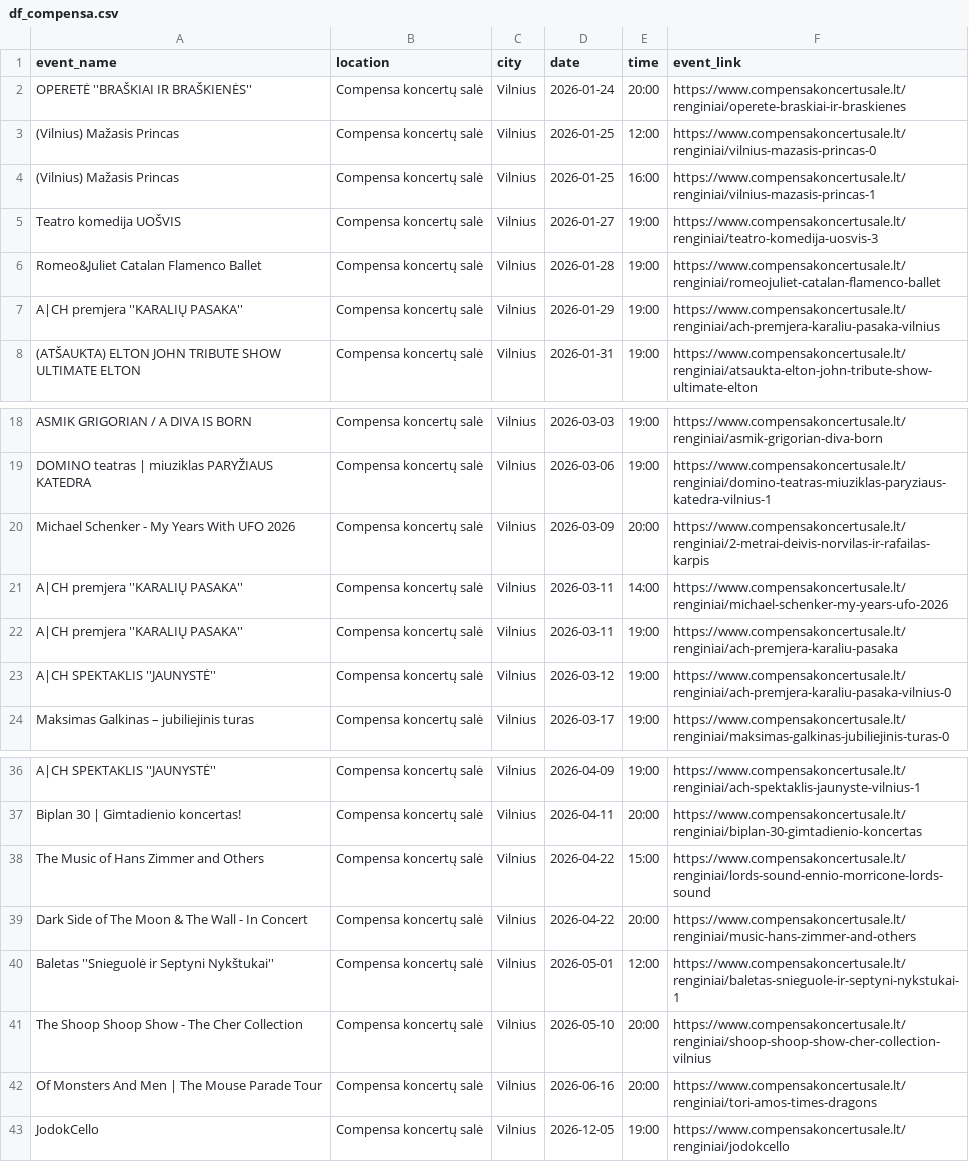
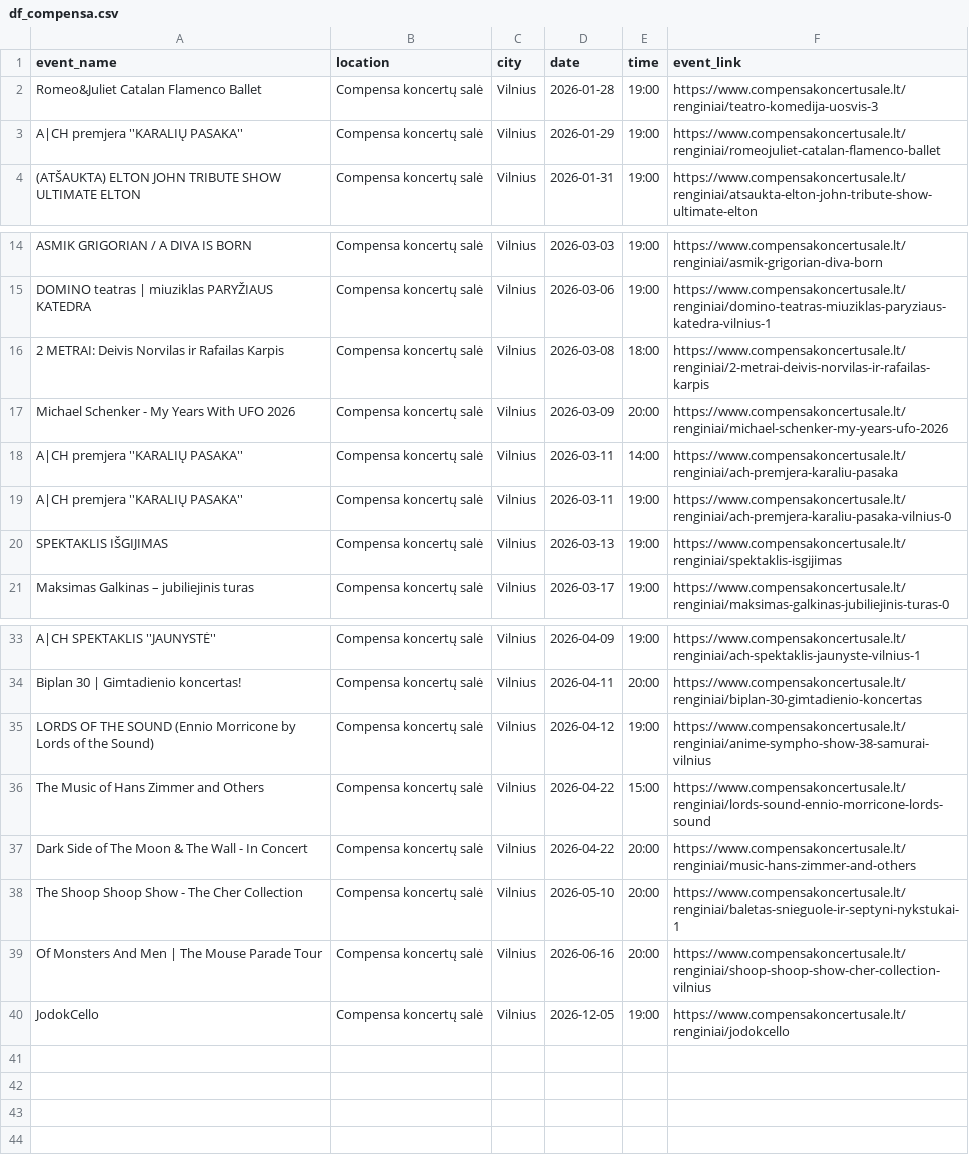
Before and after one commit to gabija-dimsaite/event_scraper, a CSV file: output/df_compensa.csv, drawn as a sheet; only a part is shown, gaps mark what is left out.

```diff
--- a/output/df_compensa.csv
+++ b/output/df_compensa.csv
@@ -1,8 +1,4 @@
 event_name,location,city,date,time,event_link
-OPERETĖ ''BRAŠKIAI IR BRAŠKIENĖS'',Compensa koncertų salė,Vilnius,2026-01-24,20:00,https://www.compensakoncertusale.lt/renginiai/operete-braskiai-ir-braskienes
-(Vilnius) Mažasis Princas,Compensa koncertų salė,Vilnius,2026-01-25,12:00,https://www.compensakoncertusale.lt/renginiai/vilnius-mazasis-princas-0
-(Vilnius) Mažasis Princas,Compensa koncertų salė,Vilnius,2026-01-25,16:00,https://www.compensakoncertusale.lt/renginiai/vilnius-mazasis-princas-1
-Teatro komedija UOŠVIS,Compensa koncertų salė,Vilnius,2026-01-27,19:00,https://www.compensakoncertusale.lt/renginiai/teatro-komedija-uosvis-3
-Romeo&Juliet Catalan Flamenco Ballet,Compensa koncertų salė,Vilnius,2026-01-28,19:00,https://www.compensakoncertusale.lt/renginiai/romeojuliet-catalan-flamenco-ballet
-A|CH premjera ''KARALIŲ PASAKA'',Compensa koncertų salė,Vilnius,2026-01-29,19:00,https://www.compensakoncertusale.lt/renginiai/ach-premjera-karaliu-pasaka-vilnius
+Romeo&Juliet Catalan Flamenco Ballet,Compensa koncertų salė,Vilnius,2026-01-28,19:00,https://www.compensakoncertusale.lt/renginiai/teatro-komedija-uosvis-3
+A|CH premjera ''KARALIŲ PASAKA'',Compensa koncertų salė,Vilnius,2026-01-29,19:00,https://www.compensakoncertusale.lt/renginiai/romeojuliet-catalan-flamenco-ballet
 (ATŠAUKTA) ELTON JOHN TRIBUTE SHOW ULTIMATE ELTON,Compensa koncertų salė,Vilnius,2026-01-31,19:00,https://www.compensakoncertusale.lt/renginiai/atsaukta-elton-john-tribute-show-ultimate-elton
@@ -19,6 +15,7 @@ ASMIK GRIGORIAN / A DIVA IS BORN,Compensa koncertų salė,Vilnius,2026-03-03,19:
 DOMINO teatras | miuziklas PARYŽIAUS KATEDRA,Compensa koncertų salė,Vilnius,2026-03-06,19:00,https://www.compensakoncertusale.lt/renginiai/domino-teatras-miuziklas-paryziaus-katedra-vilnius-1
-Michael Schenker - My Years With UFO 2026,Compensa koncertų salė,Vilnius,2026-03-09,20:00,https://www.compensakoncertusale.lt/renginiai/2-metrai-deivis-norvilas-ir-rafailas-karpis
-A|CH premjera ''KARALIŲ PASAKA'',Compensa koncertų salė,Vilnius,2026-03-11,14:00,https://www.compensakoncertusale.lt/renginiai/michael-schenker-my-years-ufo-2026
-A|CH premjera ''KARALIŲ PASAKA'',Compensa koncertų salė,Vilnius,2026-03-11,19:00,https://www.compensakoncertusale.lt/renginiai/ach-premjera-karaliu-pasaka
-A|CH SPEKTAKLIS ''JAUNYSTĖ'',Compensa koncertų salė,Vilnius,2026-03-12,19:00,https://www.compensakoncertusale.lt/renginiai/ach-premjera-karaliu-pasaka-vilnius-0
+2 METRAI: Deivis Norvilas ir Rafailas Karpis,Compensa koncertų salė,Vilnius,2026-03-08,18:00,https://www.compensakoncertusale.lt/renginiai/2-metrai-deivis-norvilas-ir-rafailas-karpis
+Michael Schenker - My Years With UFO 2026,Compensa koncertų salė,Vilnius,2026-03-09,20:00,https://www.compensakoncertusale.lt/renginiai/michael-schenker-my-years-ufo-2026
+A|CH premjera ''KARALIŲ PASAKA'',Compensa koncertų salė,Vilnius,2026-03-11,14:00,https://www.compensakoncertusale.lt/renginiai/ach-premjera-karaliu-pasaka
+A|CH premjera ''KARALIŲ PASAKA'',Compensa koncertų salė,Vilnius,2026-03-11,19:00,https://www.compensakoncertusale.lt/renginiai/ach-premjera-karaliu-pasaka-vilnius-0
+SPEKTAKLIS IŠGIJIMAS,Compensa koncertų salė,Vilnius,2026-03-13,19:00,https://www.compensakoncertusale.lt/renginiai/spektaklis-isgijimas
 Maksimas Galkinas – jubiliejinis turas,Compensa koncertų salė,Vilnius,2026-03-17,19:00,https://www.compensakoncertusale.lt/renginiai/maksimas-galkinas-jubiliejinis-turas-0
@@ -37,7 +34,7 @@ A|CH SPEKTAKLIS ''JAUNYSTĖ'',Compensa koncertų salė,Vilnius,2026-04-09,19:00,
 Biplan 30 | Gimtadienio koncertas!,Compensa koncertų salė,Vilnius,2026-04-11,20:00,https://www.compensakoncertusale.lt/renginiai/biplan-30-gimtadienio-koncertas
+LORDS OF THE SOUND (Ennio Morricone by Lords of the Sound),Compensa koncertų salė,Vilnius,2026-04-12,19:00,https://www.compensakoncertusale.lt/renginiai/anime-sympho-show-38-samurai-vilnius
 The Music of Hans Zimmer and Others,Compensa koncertų salė,Vilnius,2026-04-22,15:00,https://www.compensakoncertusale.lt/renginiai/lords-sound-ennio-morricone-lords-sound
 Dark Side of The Moon & The Wall - In Concert,Compensa koncertų salė,Vilnius,2026-04-22,20:00,https://www.compensakoncertusale.lt/renginiai/music-hans-zimmer-and-others
-Baletas ''Snieguolė ir Septyni Nykštukai'',Compensa koncertų salė,Vilnius,2026-05-01,12:00,https://www.compensakoncertusale.lt/renginiai/baletas-snieguole-ir-septyni-nykstukai-1
-The Shoop Shoop Show - The Cher Collection,Compensa koncertų salė,Vilnius,2026-05-10,20:00,https://www.compensakoncertusale.lt/renginiai/shoop-shoop-show-cher-collection-vilnius
-Of Monsters And Men | The Mouse Parade Tour,Compensa koncertų salė,Vilnius,2026-06-16,20:00,https://www.compensakoncertusale.lt/renginiai/tori-amos-times-dragons
+The Shoop Shoop Show - The Cher Collection,Compensa koncertų salė,Vilnius,2026-05-10,20:00,https://www.compensakoncertusale.lt/renginiai/baletas-snieguole-ir-septyni-nykstukai-1
+Of Monsters And Men | The Mouse Parade Tour,Compensa koncertų salė,Vilnius,2026-06-16,20:00,https://www.compensakoncertusale.lt/renginiai/shoop-shoop-show-cher-collection-vilnius
 JodokCello,Compensa koncertų salė,Vilnius,2026-12-05,19:00,https://www.compensakoncertusale.lt/renginiai/jodokcello
```
Also changed, not shown: output/df_bilietai_lt.csv, output/df_kalnapilioarena.csv, 5 other files.
